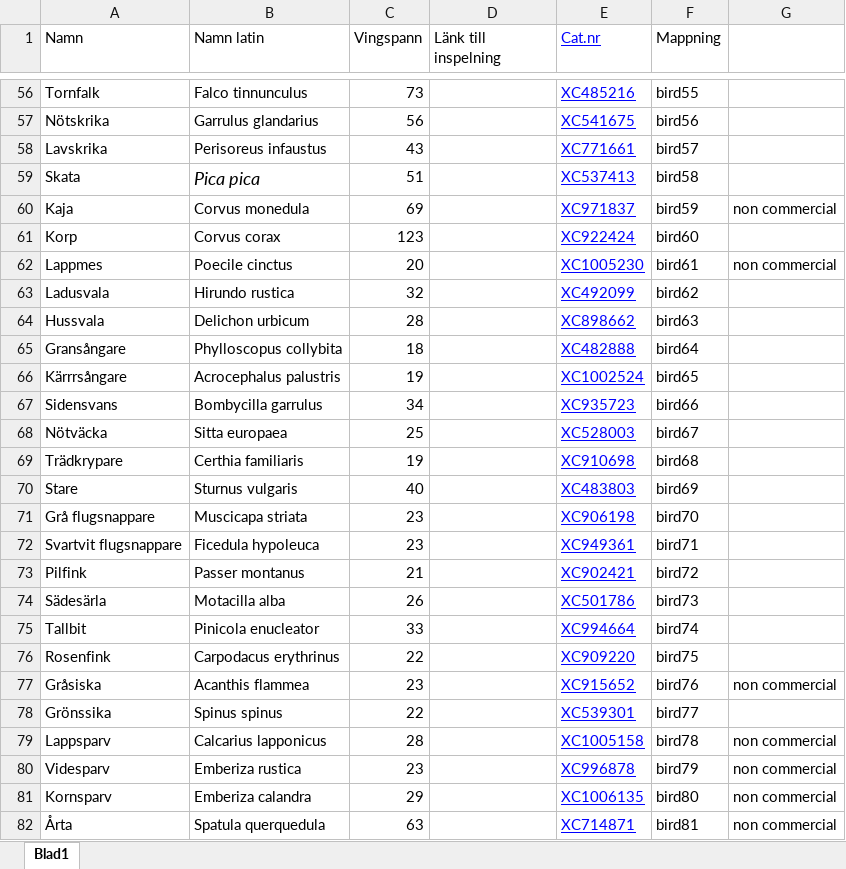
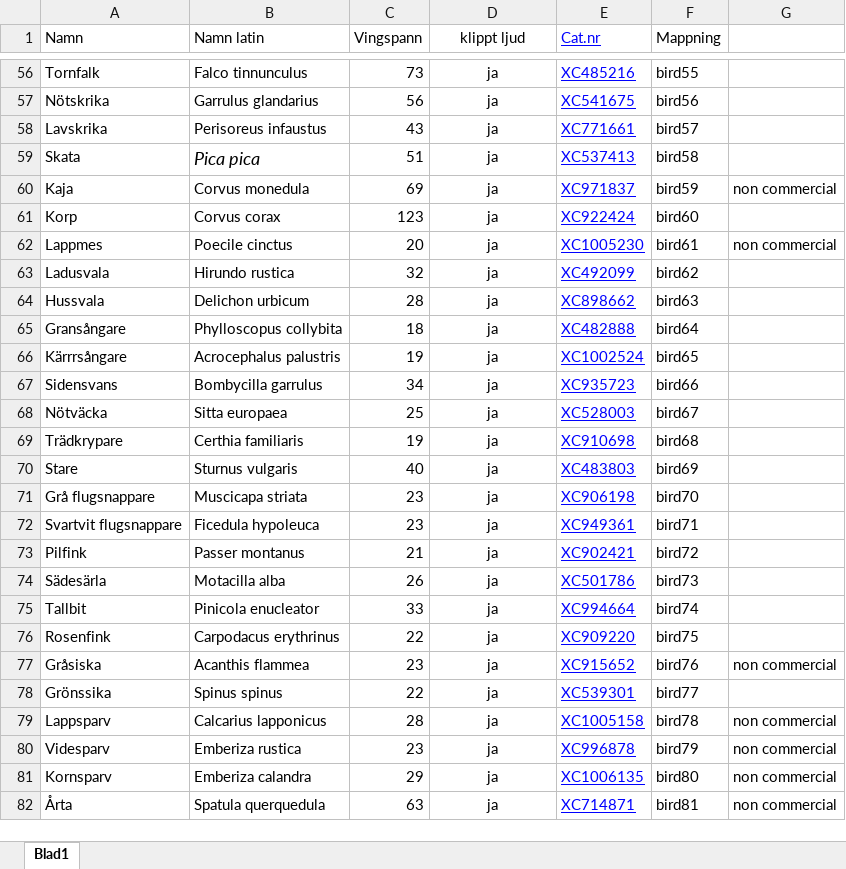
Before and after one commit to Hermangerdin/bird_game, an Excel workbook: Fågelinfo.xlsx, sheet Blad1, drawn as a sheet; only a part is shown, gaps mark what is left out; values as stored, in another font and other column widths than the file's, no borders; charts and pictures not drawn; the diff covers the shown part only; the diff names each change by its address in the sheet, - before the commit and + after, or states it on an @@ line.

```diff
--- a/Fågelinfo.xlsx (sheet Blad1)
+++ b/Fågelinfo.xlsx (sheet Blad1)
-D1: Länk till inspelning
+D1: klippt ljud
-D1 alignment: left
+D1 alignment: center
-D56:D82 (klippt ljud): (empty)
+D56:D82 (klippt ljud): ja
```
Also changed, not shown: 83 edited cells and cell formats elsewhere in this sheet, 13 other files.
